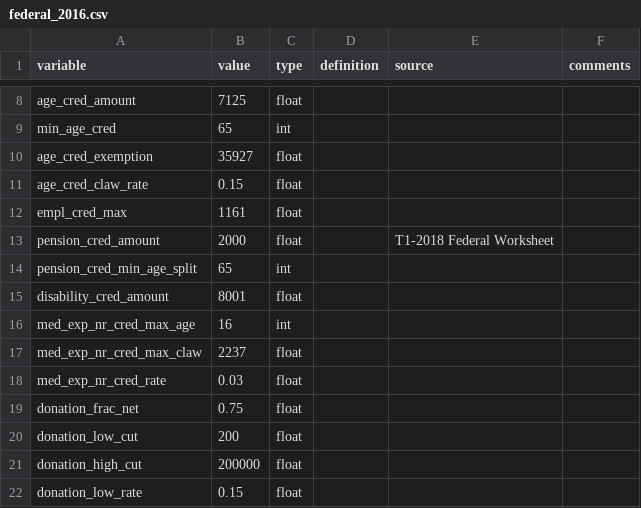
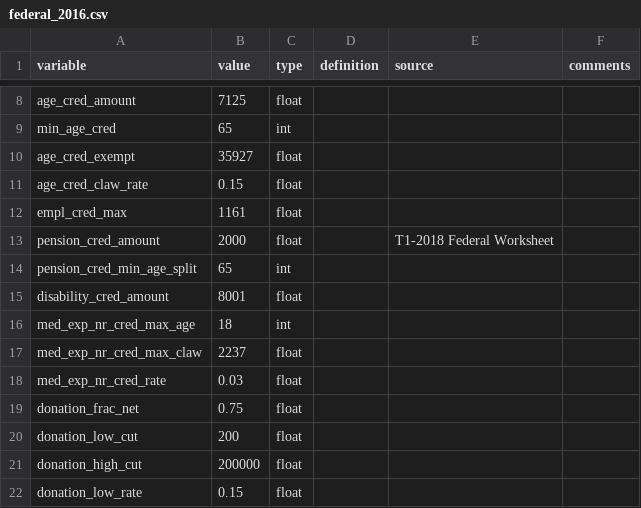
Before and after one commit to CREEi-models/srd, a CSV file: build/lib/srd/federal/params/federal_2016.csv, drawn as a sheet; only a part is shown, gaps mark what is left out.

```diff
--- a/build/lib/srd/federal/params/federal_2016.csv
+++ b/build/lib/srd/federal/params/federal_2016.csv
@@ -9,3 +9,3 @@ age_cred_amount;7125;float;;;
 min_age_cred;65;int;;;
-age_cred_exemption;35927;float;;;
+age_cred_exempt;35927;float;;;
 age_cred_claw_rate;0.15;float;;;
@@ -15,3 +15,3 @@ pension_cred_min_age_split;65;int;;;
 disability_cred_amount;8001;float;;;
-med_exp_nr_cred_max_age;16;int;;;
+med_exp_nr_cred_max_age;18;int;;;
 med_exp_nr_cred_max_claw;2237;float;;;
```
Also changed, not shown: build/lib/srd/federal/params/fed_witb_qc_2018.csv, build/lib/srd/federal/params/fed_witb_qc_2019.csv, 44 other files.
